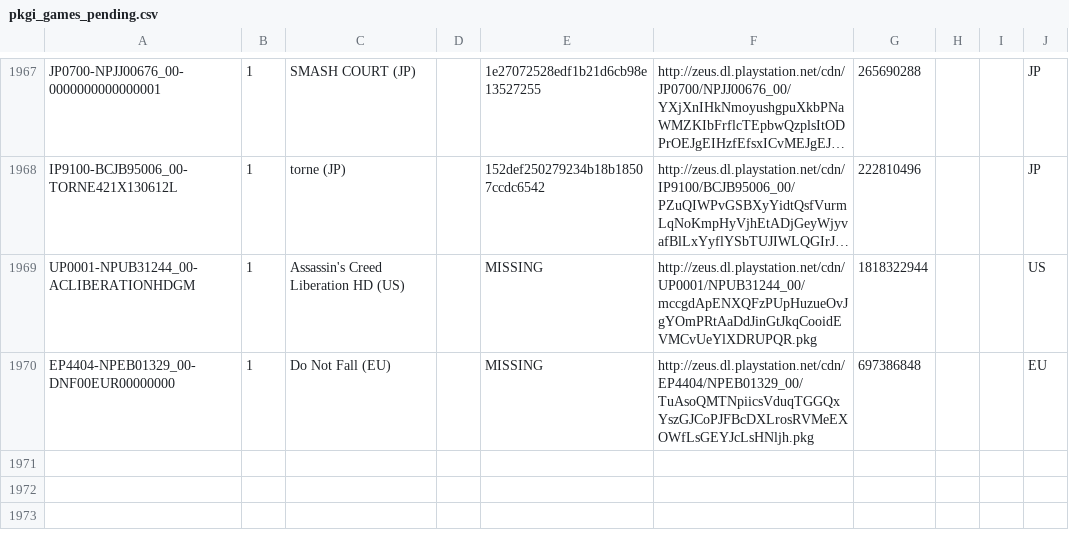
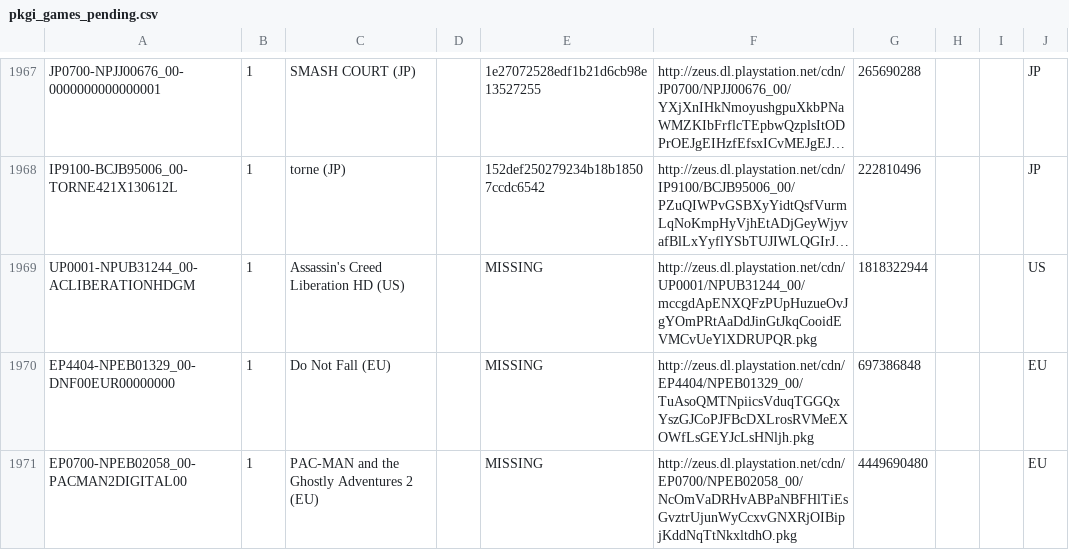
Before and after one commit to jy95/pkgi-ps3-nopaystation, a CSV file: output/pkgi_games_pending.csv, drawn as a sheet; only a part is shown, gaps mark what is left out; long unchanged cells end in ….

```diff
--- a/output/pkgi_games_pending.csv
+++ b/output/pkgi_games_pending.csv
@@ -1970 +1970,2 @@ UP0001-NPUB31244_00-ACLIBERATIONHDGM;1;Assassin's Creed Liberation HD (US);;MISS
 EP4404-NPEB01329_00-DNF00EUR00000000;1;Do Not Fall (EU);;MISSING;http://zeus.dl.playstation.net/cdn/EP4404/NPEB01329_00/TuAsoQMTNpiicsVduqTGGQxYszGJCoPJFBcDXLrosRVMeEXOWfLsGEYJcLsHNljh.pkg;697386848;;;EU
+EP0700-NPEB02058_00-PACMAN2DIGITAL00;1;PAC-MAN and the Ghostly Adventures 2 (EU);;MISSING;http://zeus.dl.playstation.net/cdn/EP0700/NPEB02058_00/NcOmVaDRHvABPaNBFHlTiEsGvztrUjunWyCcxvGNXRjOIBipjKddNqTtNkxltdhO.pkg;4449690480;;;EU
```
Also changed, not shown: input/pending_PS3_GAMES.tsv, 1 other file.
